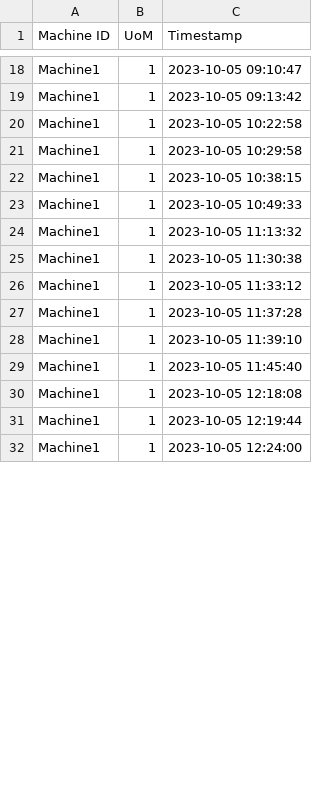
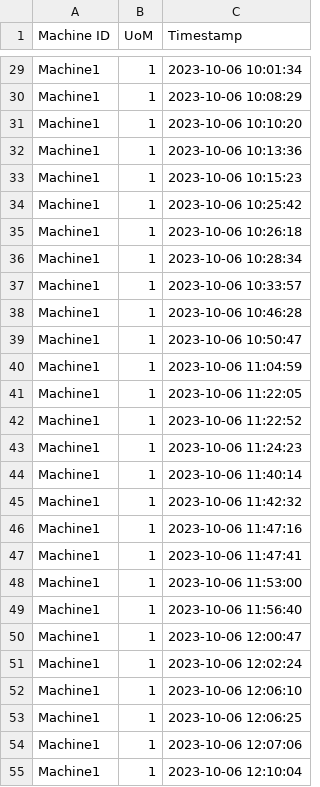
Before and after one commit to FiberPTS/fiberpts-core, a CSV file: data.csv, drawn as a sheet; only a part is shown, gaps mark what is left out; addresses are those after the commit; the diff covers the shown part only; the diff names each change by its address in the sheet, - before the commit and + after, or states it on an @@ line.

```diff
--- a/data.csv
+++ b/data.csv
-C29 (Timestamp): 2023-10-05 09:10:47
+C29 (Timestamp): 2023-10-06 10:01:34
+row 30: Machine1 | 1 | 2023-10-06 10:08:29
+row 31: Machine1 | 1 | 2023-10-06 10:10:20
+row 32: Machine1 | 1 | 2023-10-06 10:13:36
-C33 (Timestamp): 2023-10-05 09:13:42
+C33 (Timestamp): 2023-10-06 10:15:23
-C34 (Timestamp): 2023-10-05 10:22:58
+C34 (Timestamp): 2023-10-06 10:25:42
-C35 (Timestamp): 2023-10-05 10:29:58
+C35 (Timestamp): 2023-10-06 10:26:18
-C36 (Timestamp): 2023-10-05 10:38:15
+C36 (Timestamp): 2023-10-06 10:28:34
-C37 (Timestamp): 2023-10-05 10:49:33
+C37 (Timestamp): 2023-10-06 10:33:57
+row 38: Machine1 | 1 | 2023-10-06 10:46:28
+row 39: Machine1 | 1 | 2023-10-06 10:50:47
-C40 (Timestamp): 2023-10-05 11:13:32
+C40 (Timestamp): 2023-10-06 11:04:59
-C41 (Timestamp): 2023-10-05 11:30:38
+C41 (Timestamp): 2023-10-06 11:22:05
-C42 (Timestamp): 2023-10-05 11:33:12
+C42 (Timestamp): 2023-10-06 11:22:52
-C43 (Timestamp): 2023-10-05 11:37:28
+C43 (Timestamp): 2023-10-06 11:24:23
+row 44: Machine1 | 1 | 2023-10-06 11:40:14
+row 45: Machine1 | 1 | 2023-10-06 11:42:32
+row 46: Machine1 | 1 | 2023-10-06 11:47:16
+row 47: Machine1 | 1 | 2023-10-06 11:47:41
-C48 (Timestamp): 2023-10-05 11:39:10
+C48 (Timestamp): 2023-10-06 11:53:00
-C49 (Timestamp): 2023-10-05 11:45:40
+C49 (Timestamp): 2023-10-06 11:56:40
+row 50: Machine1 | 1 | 2023-10-06 12:00:47
+row 51: Machine1 | 1 | 2023-10-06 12:02:24
-C52 (Timestamp): 2023-10-05 12:18:08
+C52 (Timestamp): 2023-10-06 12:06:10
-C53 (Timestamp): 2023-10-05 12:19:44
+C53 (Timestamp): 2023-10-06 12:06:25
+row 54: Machine1 | 1 | 2023-10-06 12:07:06
-C55 (Timestamp): 2023-10-05 12:24:00
+C55 (Timestamp): 2023-10-06 12:10:04
```
Also changed, not shown: 38 added rows and 35 edited cells elsewhere in this file, 6 other files.
